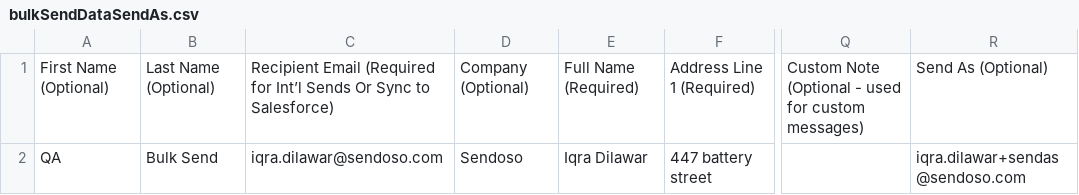
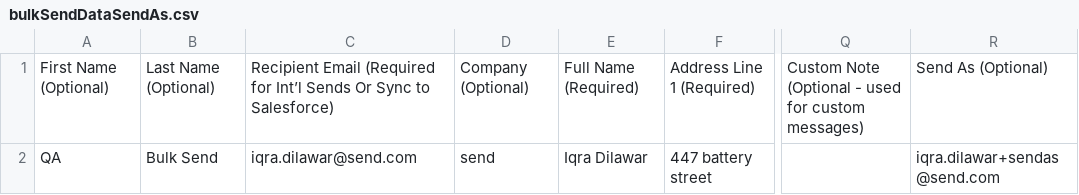
Before and after one commit to mabubakr10/playwright, a CSV file: packages/smoke/e2e/steps/data/bulkSendDataSendAs.csv, drawn as a sheet; only a part is shown, gaps mark what is left out; the diff names each change by its address in the sheet, - before the commit and + after, or states it on an @@ line.

```diff
--- a/packages/smoke/e2e/steps/data/bulkSendDataSendAs.csv
+++ b/packages/smoke/e2e/steps/data/bulkSendDataSendAs.csv
-C2: iqra.dilawar@sendoso.com
+C2: iqra.dilawar@send.com
-D2: Sendoso
+D2: send
-R2: iqra.dilawar+sendas@sendoso.com
+R2: iqra.dilawar+sendas@send.com
```
Also changed, not shown: packages/smoke/e2e/steps/data/bulkSendData.csv, 28 other files.
